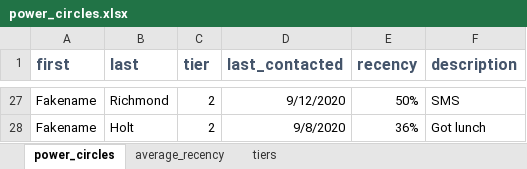
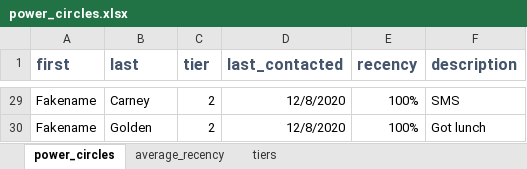
Before and after one commit to ramanshahdatascience/contector, an Excel workbook: power_circles.xlsx, sheet power_circles, drawn as a sheet; only a part is shown, gaps mark what is left out; values as stored, in another font and other column widths than the file's, no borders; conditional formats not drawn; addresses are those after the commit; the diff covers the shown part only; the diff names each change by its address in the sheet, - before the commit and + after, or states it on an @@ line.

Commit message:
power_circles.xlsx: Implement fixes from all issues
- #5 - switched recency sort order
- #6 - tweak recency conditional formatting rules
- #7 - rebuild recency formula to (hopefully) be backward-compatible to
  Excel 2003, and add guardrails for blank date (to show -100% recency)

```diff
--- a/power_circles.xlsx (sheet power_circles)
+++ b/power_circles.xlsx (sheet power_circles)
-B29 (last): Richmond
+B29 (last): Carney
-D29 (last_contacted): 9/12/2020
+D29 (last_contacted): 12/8/2020
-E29 (recency): 50%
+E29 (recency): 100%
-B30 (last): Holt
+B30 (last): Golden
-D30 (last_contacted): 9/8/2020
+D30 (last_contacted): 12/8/2020
-E30 (recency): 36%
+E30 (recency): 100%
```
Also changed, not shown: other rows of this sheet, formulas that keep their value.
